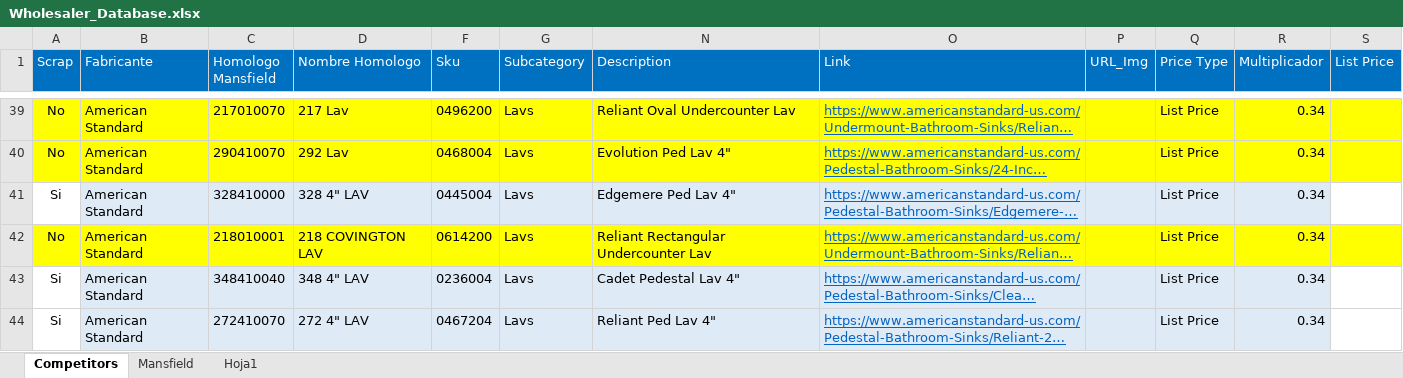
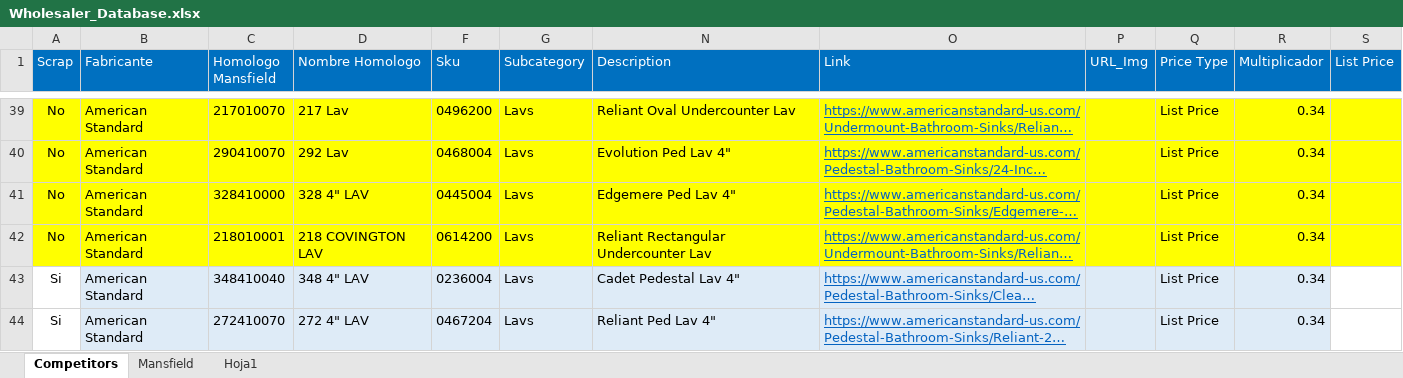
Before and after one commit to jmonsa13/Scrapping, an Excel workbook: XX_Master_database/Wholesaler_Database.xlsx, sheet Competitors, drawn as a sheet; only a part is shown, gaps mark what is left out; long unchanged cells end in …; values as stored, in another font and other column widths than the file's, no borders; the diff covers the shown part only; the diff names each change by its address in the sheet, - before the commit and + after, or states it on an @@ line.

```diff
--- a/XX_Master_database/Wholesaler_Database.xlsx (sheet Competitors)
+++ b/XX_Master_database/Wholesaler_Database.xlsx (sheet Competitors)
-A41 (Scrap): Si
+A41 (Scrap): No
-A41 fill: none
+A41 fill: #FFFF00
-B41:D41 fill: #DEEBF7
+B41:D41 fill: #FFFF00
-F41:G41 fill: #DEEBF7
+F41:G41 fill: #FFFF00
-N41:R41 fill: #DEEBF7
+N41:R41 fill: #FFFF00
-S41 fill: none
+S41 fill: #FFFF00
```
Also changed, not shown: 1 removed row, 1 edited cell and cell formats elsewhere in this sheet, hidden cells, 1 other file.
